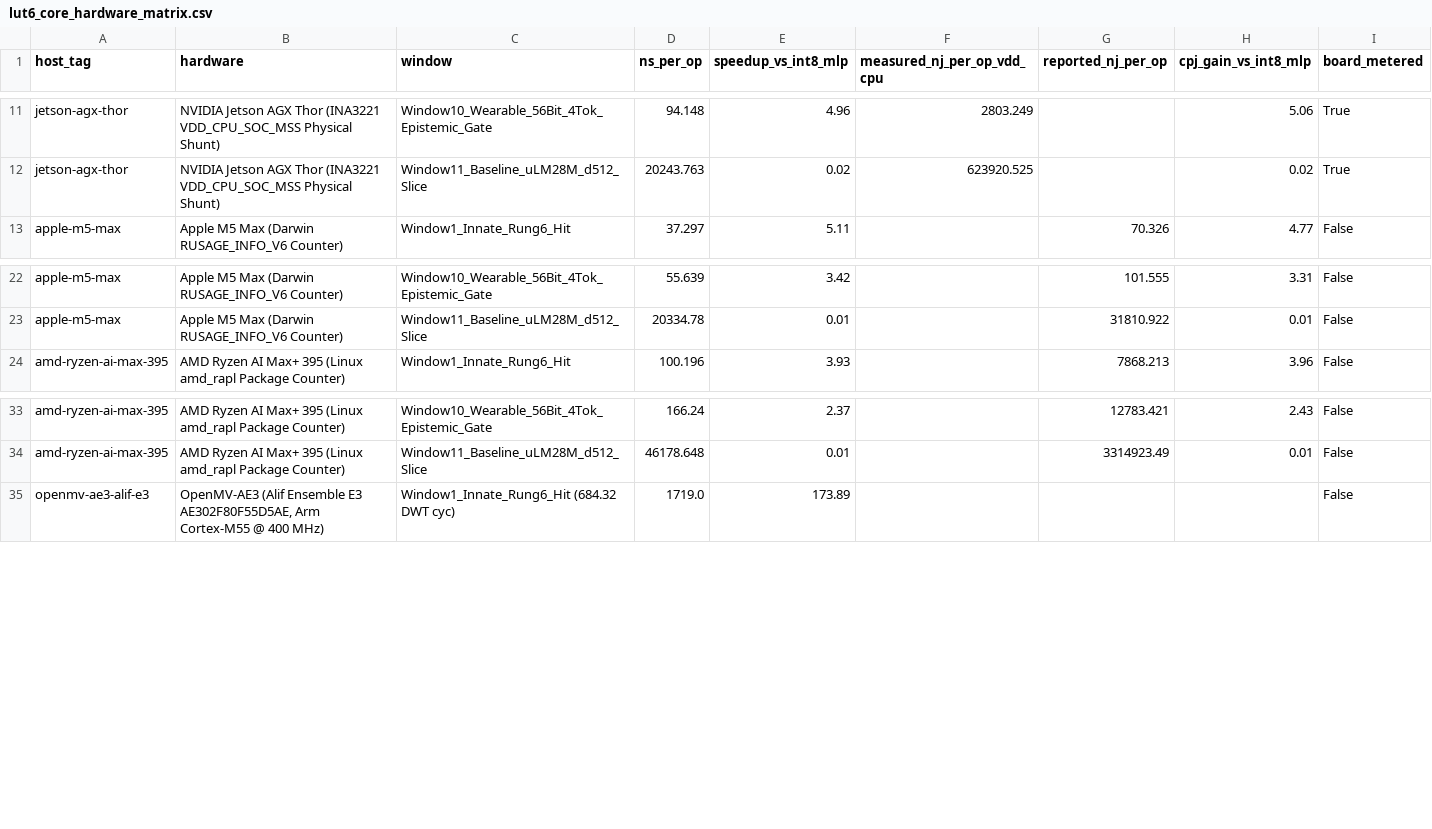
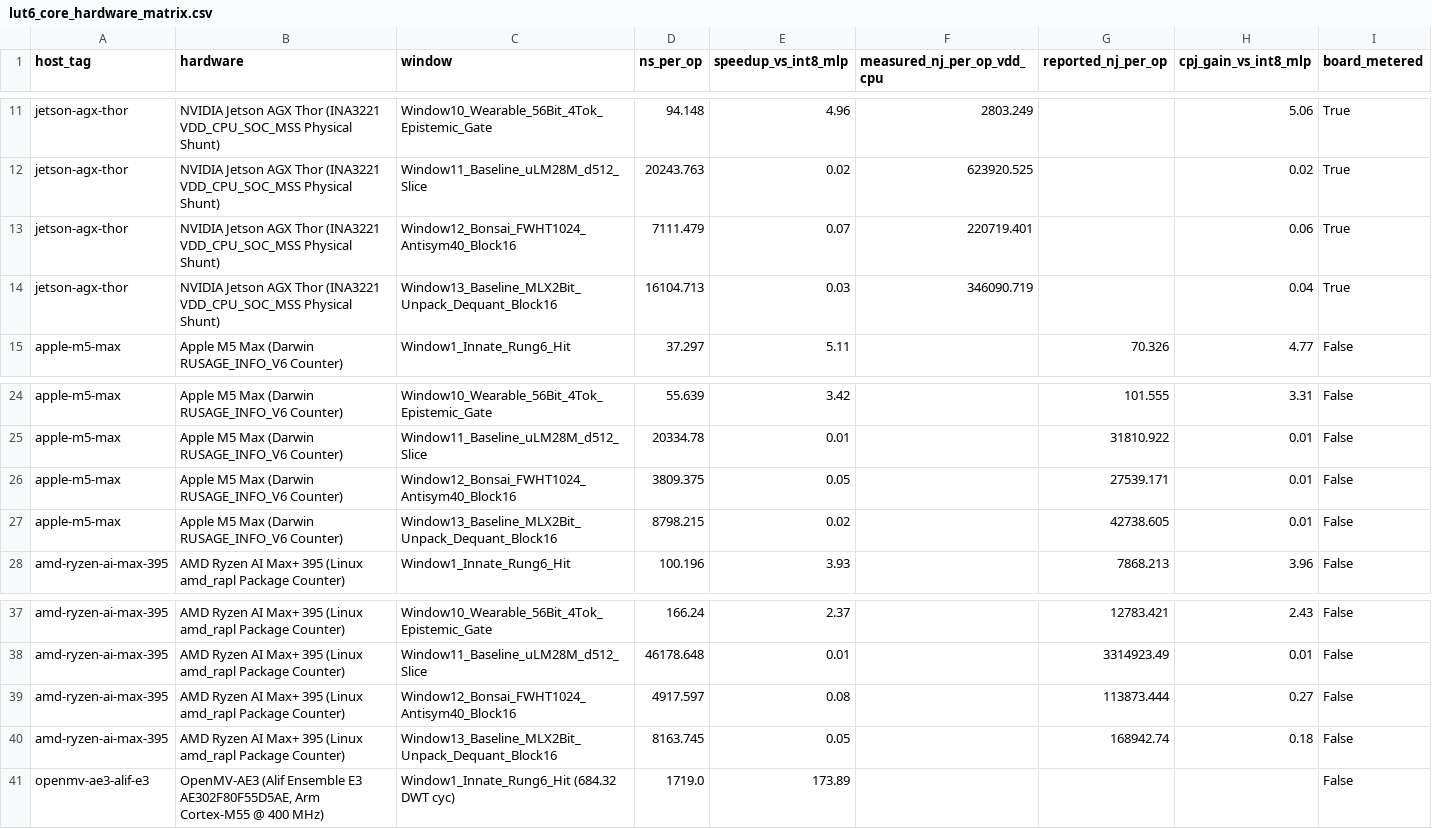
Before and after one commit to openIE-dev/lut-adapt-ai, a CSV file: artifacts/lut6_core_hardware_matrix.csv, drawn as a sheet; only a part is shown, gaps mark what is left out; the diff names each change by its address in the sheet, - before the commit and + after, or states it on an @@ line.

```diff
--- a/artifacts/lut6_core_hardware_matrix.csv
+++ b/artifacts/lut6_core_hardware_matrix.csv
+row 13: jetson-agx-thor | NVIDIA Jetson AGX Thor (INA3221 VDD_CPU_SOC_MSS Physical Shunt) | Window12_Bonsai_FWHT1024_Antisym40_Block16 | 7111.479 | 0.07 | 220719.401 |  | 0.06 | True
+row 14: jetson-agx-thor | NVIDIA Jetson AGX Thor (INA3221 VDD_CPU_SOC_MSS Physical Shunt) | Window13_Baseline_MLX2Bit_Unpack_Dequant_Block16 | 16104.713 | 0.03 | 346090.719 |  | 0.04 | True
+row 26: apple-m5-max | Apple M5 Max (Darwin RUSAGE_INFO_V6 Counter) | Window12_Bonsai_FWHT1024_Antisym40_Block16 | 3809.375 | 0.05 |  | 27539.171 | 0.01 | False
+row 27: apple-m5-max | Apple M5 Max (Darwin RUSAGE_INFO_V6 Counter) | Window13_Baseline_MLX2Bit_Unpack_Dequant_Block16 | 8798.215 | 0.02 |  | 42738.605 | 0.01 | False
+row 39: amd-ryzen-ai-max-395 | AMD Ryzen AI Max+ 395 (Linux amd_rapl Package Counter) | Window12_Bonsai_FWHT1024_Antisym40_Block16 | 4917.597 | 0.08 |  | 113873.444 | 0.27 | False
+row 40: amd-ryzen-ai-max-395 | AMD Ryzen AI Max+ 395 (Linux amd_rapl Package Counter) | Window13_Baseline_MLX2Bit_Unpack_Dequant_Block16 | 8163.745 | 0.05 |  | 168942.74 | 0.18 | False
```
Also changed, not shown: artifacts/lean4_formal_proofs_summary.csv, artifacts/lean4_six_kernel_paranoid_audit.csv, 43 other files.
